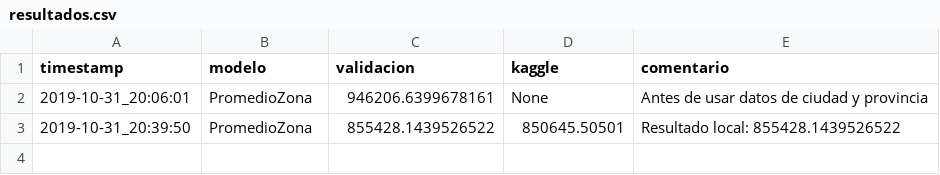
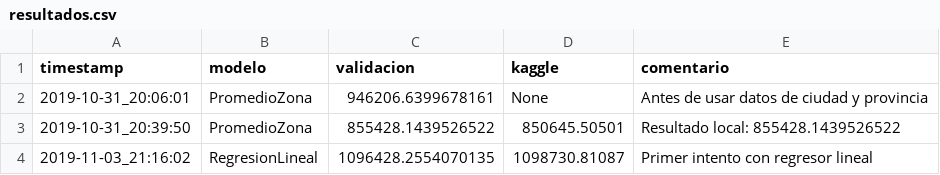
Before and after one commit to unmateo/7506-TP, a CSV file: src/tp2/resultados.csv, drawn as a sheet; the diff names each change by its address in the sheet, - before the commit and + after, or states it on an @@ line.

Commit message:
agrego regresion lineal

```diff
--- a/src/tp2/resultados.csv
+++ b/src/tp2/resultados.csv
+row 4: 2019-11-03_21:16:02 | RegresionLineal | 1096428.2554070135 | 1098730.81087 | Primer intento con regresor lineal
```
Also changed, not shown: 9 other files.
